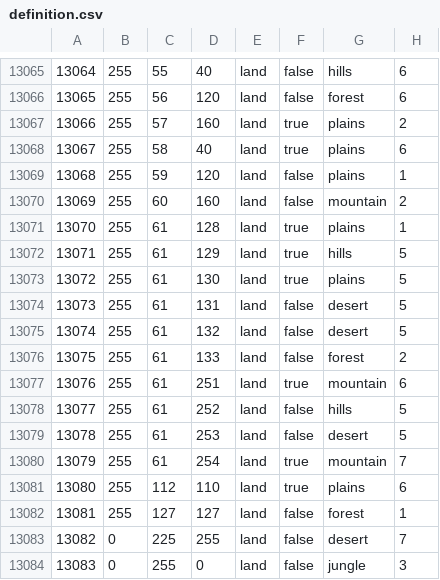
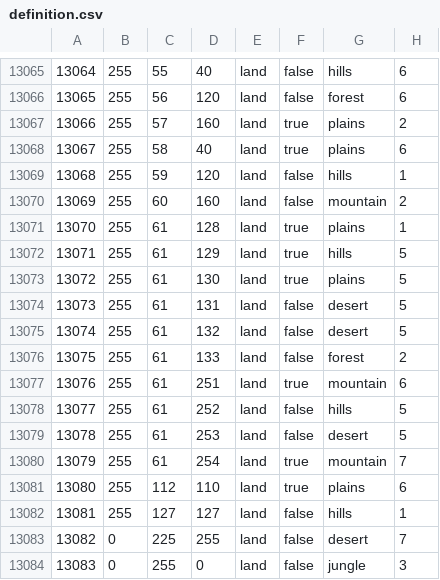
Before and after one commit to Mumiago/MFU-Updated, a CSV file: map/definition.csv, drawn as a sheet; only a part is shown, gaps mark what is left out; the diff covers the shown part only.

Commit message:
Battle of France larp?
-Benelux terrain is even more defensive
-Belgium is now core of France
-Germany gets 20% forest attack during blitzkrieg
-Slight tweaks in French focus tree

```diff
--- a/map/definition.csv
+++ b/map/definition.csv
@@ -13068,3 +13068,3 @@
 13067;255;58;40;land;true;plains;6
-13068;255;59;120;land;false;plains;1
+13068;255;59;120;land;false;hills;1
 13069;255;60;160;land;false;mountain;2
@@ -13081,3 +13081,3 @@
 13080;255;112;110;land;true;plains;6
-13081;255;127;127;land;false;forest;1
+13081;255;127;127;land;false;hills;1
 13082;0;225;255;land;false;desert;7
```
Also changed, not shown: 5 edited cells elsewhere in this file, 21 other files.
